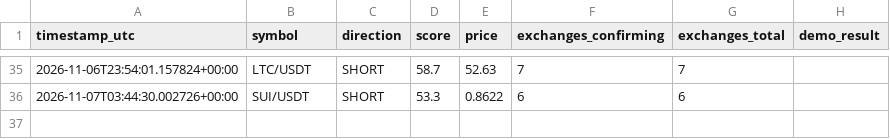
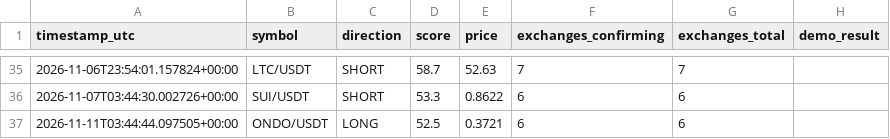
Before and after one commit to kotylevskiyv/crypto-alert-bot, a CSV file: signals_log.csv, drawn as a sheet; only a part is shown, gaps mark what is left out.

```diff
--- a/signals_log.csv
+++ b/signals_log.csv
@@ -36 +36,2 @@ timestamp_utc,symbol,direction,score,price,exchanges_confirming,exchanges_total,
 2026-11-07T03:44:30.002726+00:00,SUI/USDT,SHORT,53.3,0.8622,6,6,
+2026-11-11T03:44:44.097505+00:00,ONDO/USDT,LONG,52.5,0.3721,6,6,
```
Also changed, not shown: 1 other file.
